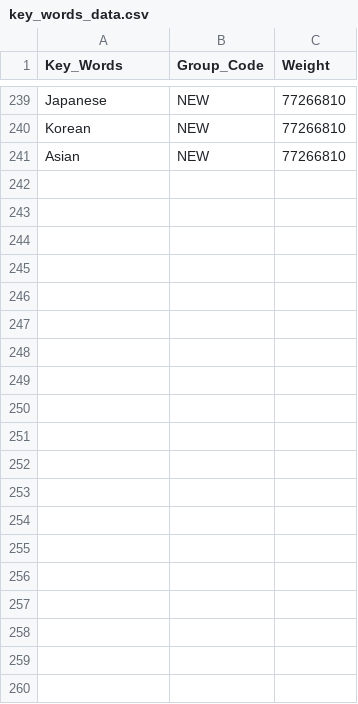
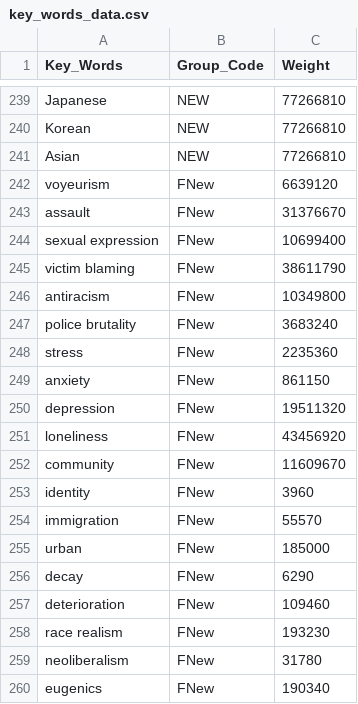
Before and after one commit to mu009009/Artists_Bubble_Project, a CSV file: key_words_data.csv, drawn as a sheet; only a part is shown, gaps mark what is left out; the diff covers the shown part only.

Commit message:
'new_key_words'

```diff
--- a/key_words_data.csv
+++ b/key_words_data.csv
@@ -241 +241,20 @@ Korean,NEW,77266810
 Asian,NEW,77266810
+voyeurism,FNew,6639120
+assault,FNew,31376670
+sexual expression,FNew,10699400
+victim blaming,FNew,38611790
+antiracism,FNew,10349800
+police brutality,FNew,3683240
+stress,FNew,2235360
+anxiety,FNew,861150
+depression,FNew,19511320
+loneliness,FNew,43456920
+community,FNew,11609670
+identity,FNew,3960
+immigration,FNew,55570
+urban,FNew,185000
+decay,FNew,6290
+deterioration,FNew,109460
+race realism,FNew,193230
+neoliberalism,FNew,31780
+eugenics,FNew,190340
```
Also changed, not shown: 13 added rows elsewhere in this file, 1 other file.
